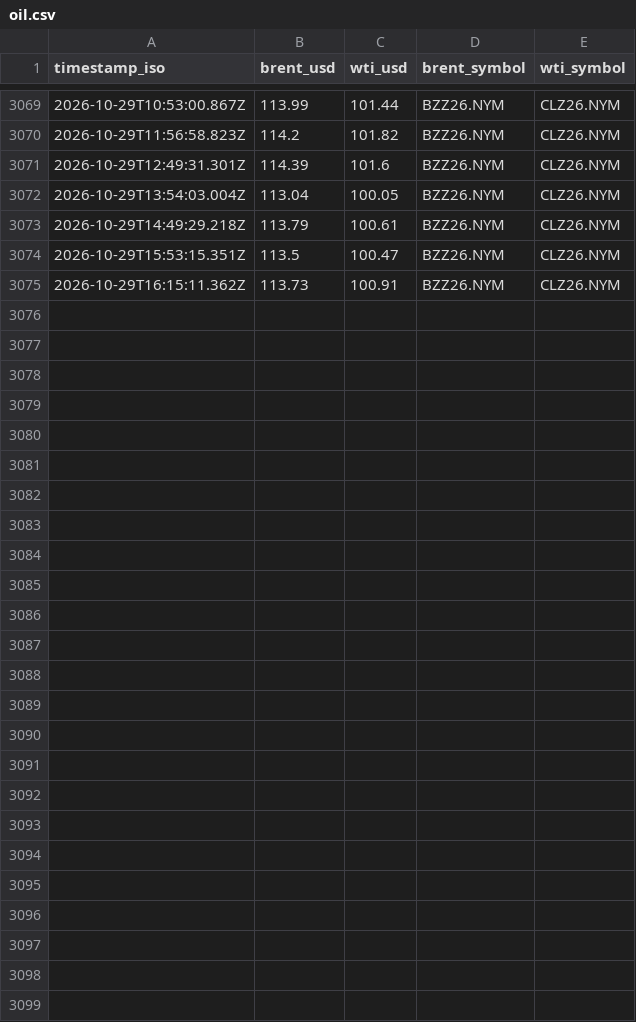
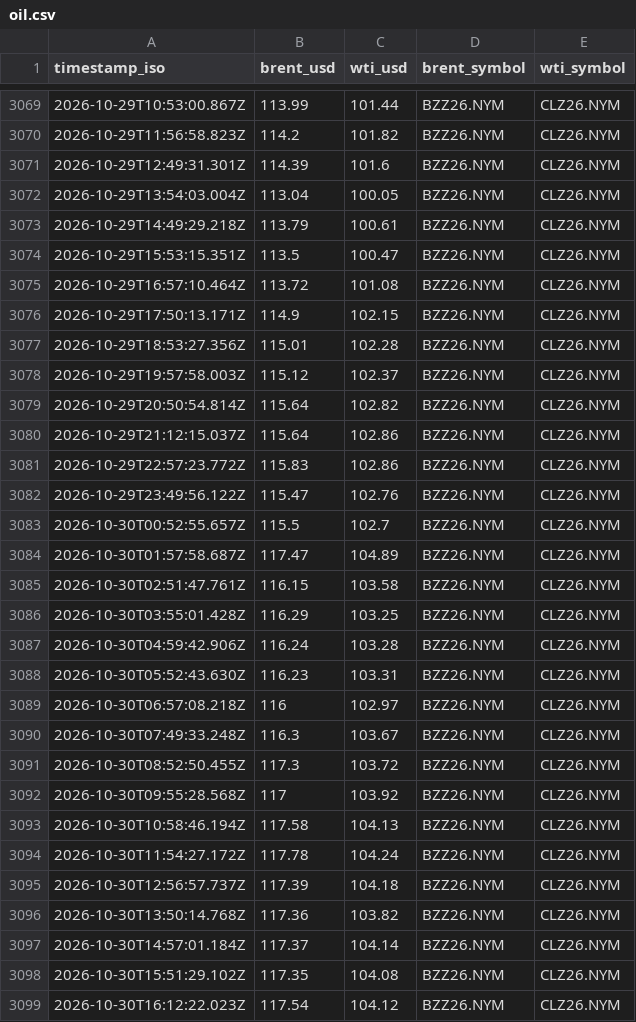
Before and after one commit to jgupton/strait-of-hormuz-data, a CSV file: data/oil.csv, drawn as a sheet; only a part is shown, gaps mark what is left out.

```diff
--- a/data/oil.csv
+++ b/data/oil.csv
@@ -3074,2 +3074,26 @@ timestamp_iso,brent_usd,wti_usd,brent_symbol,wti_symbol
 2026-10-29T15:53:15.351Z,113.5,100.47,BZZ26.NYM,CLZ26.NYM
-2026-10-29T16:15:11.362Z,113.73,100.91,BZZ26.NYM,CLZ26.NYM
+2026-10-29T16:57:10.464Z,113.72,101.08,BZZ26.NYM,CLZ26.NYM
+2026-10-29T17:50:13.171Z,114.9,102.15,BZZ26.NYM,CLZ26.NYM
+2026-10-29T18:53:27.356Z,115.01,102.28,BZZ26.NYM,CLZ26.NYM
+2026-10-29T19:57:58.003Z,115.12,102.37,BZZ26.NYM,CLZ26.NYM
+2026-10-29T20:50:54.814Z,115.64,102.82,BZZ26.NYM,CLZ26.NYM
+2026-10-29T21:12:15.037Z,115.64,102.86,BZZ26.NYM,CLZ26.NYM
+2026-10-29T22:57:23.772Z,115.83,102.86,BZZ26.NYM,CLZ26.NYM
+2026-10-29T23:49:56.122Z,115.47,102.76,BZZ26.NYM,CLZ26.NYM
+2026-10-30T00:52:55.657Z,115.5,102.7,BZZ26.NYM,CLZ26.NYM
+2026-10-30T01:57:58.687Z,117.47,104.89,BZZ26.NYM,CLZ26.NYM
+2026-10-30T02:51:47.761Z,116.15,103.58,BZZ26.NYM,CLZ26.NYM
+2026-10-30T03:55:01.428Z,116.29,103.25,BZZ26.NYM,CLZ26.NYM
+2026-10-30T04:59:42.906Z,116.24,103.28,BZZ26.NYM,CLZ26.NYM
+2026-10-30T05:52:43.630Z,116.23,103.31,BZZ26.NYM,CLZ26.NYM
+2026-10-30T06:57:08.218Z,116,102.97,BZZ26.NYM,CLZ26.NYM
+2026-10-30T07:49:33.248Z,116.3,103.67,BZZ26.NYM,CLZ26.NYM
+2026-10-30T08:52:50.455Z,117.3,103.72,BZZ26.NYM,CLZ26.NYM
+2026-10-30T09:55:28.568Z,117,103.92,BZZ26.NYM,CLZ26.NYM
+2026-10-30T10:58:46.194Z,117.58,104.13,BZZ26.NYM,CLZ26.NYM
+2026-10-30T11:54:27.172Z,117.78,104.24,BZZ26.NYM,CLZ26.NYM
+2026-10-30T12:56:57.737Z,117.39,104.18,BZZ26.NYM,CLZ26.NYM
+2026-10-30T13:50:14.768Z,117.36,103.82,BZZ26.NYM,CLZ26.NYM
+2026-10-30T14:57:01.184Z,117.37,104.14,BZZ26.NYM,CLZ26.NYM
+2026-10-30T15:51:29.102Z,117.35,104.08,BZZ26.NYM,CLZ26.NYM
+2026-10-30T16:12:22.023Z,117.54,104.12,BZZ26.NYM,CLZ26.NYM
```
Also changed, not shown: data/hormuz-index-daily.csv, data/hormuz-index.csv, 7 other files.
